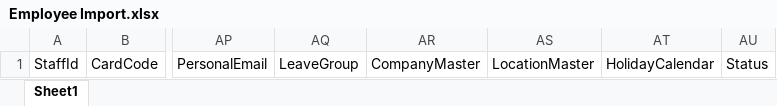
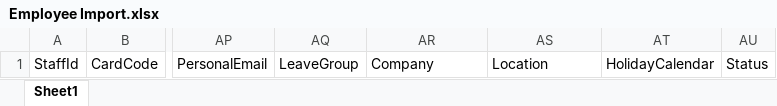
Before and after one commit to tsmanishankar1/AttendanceManagementSystem, an Excel workbook: AttendanceManagement/wwwroot/ExcelTemplates/Employee Import.xlsx, sheet Sheet1, drawn as a sheet; only a part is shown, gaps mark what is left out; values as stored, in another font and other column widths than the file's, no borders; the diff names each change by its address in the sheet, - before the commit and + after, or states it on an @@ line.

```diff
--- a/AttendanceManagement/wwwroot/ExcelTemplates/Employee Import.xlsx (sheet Sheet1)
+++ b/AttendanceManagement/wwwroot/ExcelTemplates/Employee Import.xlsx (sheet Sheet1)
-AR1: CompanyMaster
+AR1: Company
-AS1: LocationMaster
+AS1: Location
```
Also changed, not shown: AttendanceManagement/wwwroot/ExcelTemplates/MIS Upload.xlsx, 45 other files.
